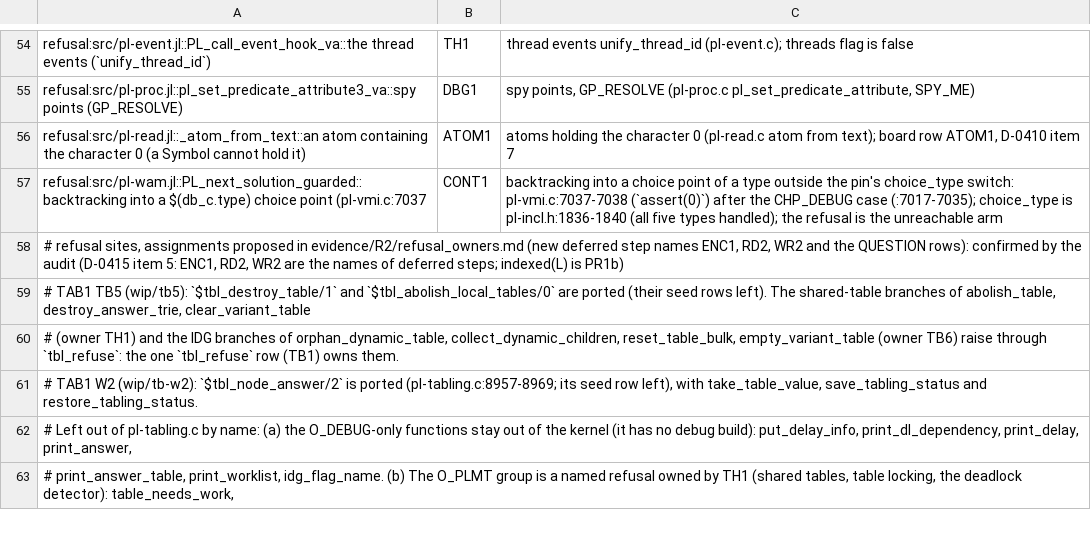
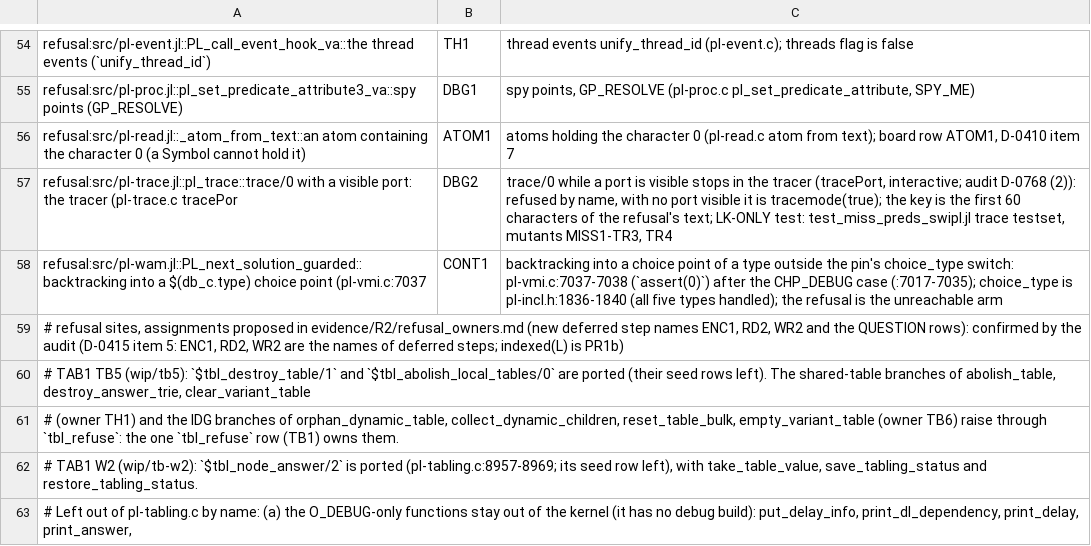
Before and after one commit to CognitiveSubstratesAI/LogicKernel, a TSV file: docs/r2_owners.tsv, drawn as a sheet; only a part is shown, gaps mark what is left out; the shorter side is filled out with more unchanged rows.

```diff
--- a/docs/r2_owners.tsv
+++ b/docs/r2_owners.tsv
@@ -56,2 +56,3 @@ refusal:src/pl-proc.jl::pl_set_predicate_attribute3_va::spy points (GP_RESOLVE)
 refusal:src/pl-read.jl::_atom_from_text::an atom containing the character 0 (a Symbol cannot hold it)	ATOM1	atoms holding the character 0 (pl-read.c atom from text); board row ATOM1, D-0410 item 7
+refusal:src/pl-trace.jl::pl_trace::trace/0 with a visible port: the tracer (pl-trace.c tracePor	DBG2	trace/0 while a port is visible stops in the tracer (tracePort, interactive; audit D-0768 (2)): refused by name, with no port visible it is tracemode(true); the key is the first 60 characters of the refusal's text; LK-ONLY test: test_miss_preds_swipl.jl trace testset, mutants MISS1-TR3, TR4
 refusal:src/pl-wam.jl::PL_next_solution_guarded::backtracking into a $(db_c.type) choice point (pl-vmi.c:7037	CONT1	backtracking into a choice point of a type outside the pin's choice_type switch: pl-vmi.c:7037-7038 (`assert(0)`) after the CHP_DEBUG case (:7017-7035); choice_type is pl-incl.h:1836-1840 (all five types handled); the refusal is the unreachable arm
```
Also changed, not shown: 2 other files.
